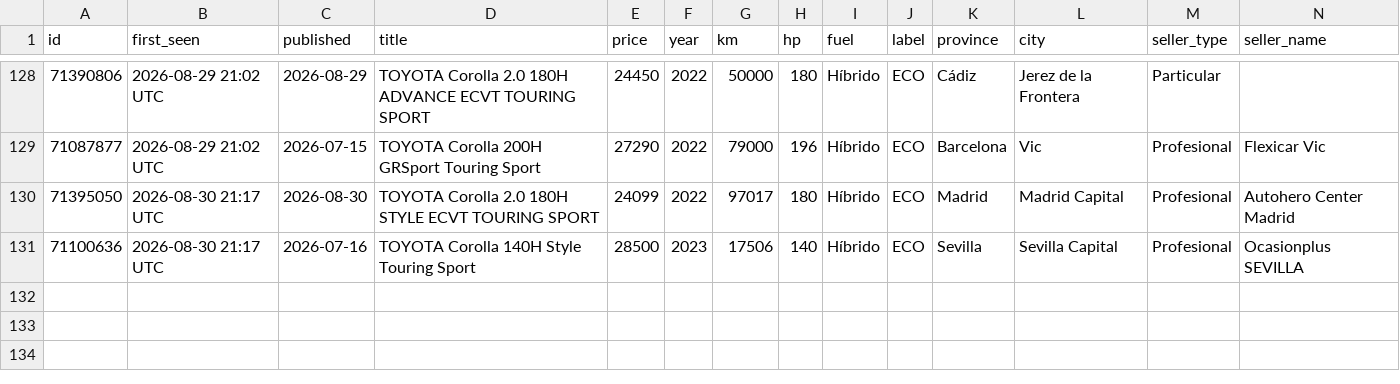
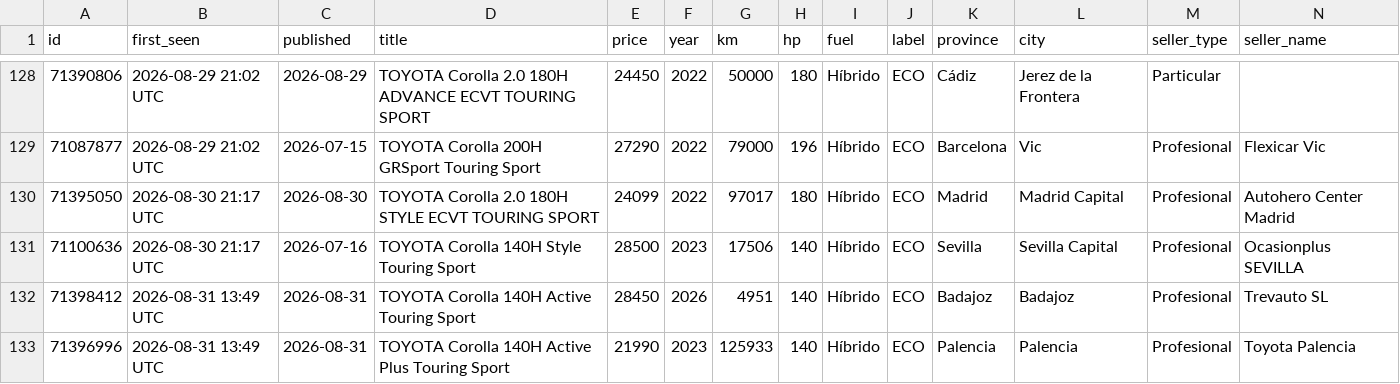
Before and after one commit to Over84sp/coches-corolla, a CSV file: .data/anuncios.csv, drawn as a sheet; only a part is shown, gaps mark what is left out; rows hold the shown columns only; the diff names each change by its address in the sheet, - before the commit and + after, or states it on an @@ line.

```diff
--- a/.data/anuncios.csv
+++ b/.data/anuncios.csv
+row 132: 71398412 | 2026-08-31 13:49 UTC | 2026-08-31 | TOYOTA Corolla 140H Active Touring Sport | 28450 | 2026 | 4951 | 140 | Híbrido | ECO | Badajoz | Badajoz | Profesional | Trevauto SL
+row 133: 71396996 | 2026-08-31 13:49 UTC | 2026-08-31 | TOYOTA Corolla 140H Active Plus Touring Sport | 21990 | 2023 | 125933 | 140 | Híbrido | ECO | Palencia | Palencia | Profesional | Toyota Palencia
```
Also changed, not shown: .data/comentarios.csv, .data/historico_modelos.csv, 8 other files.
